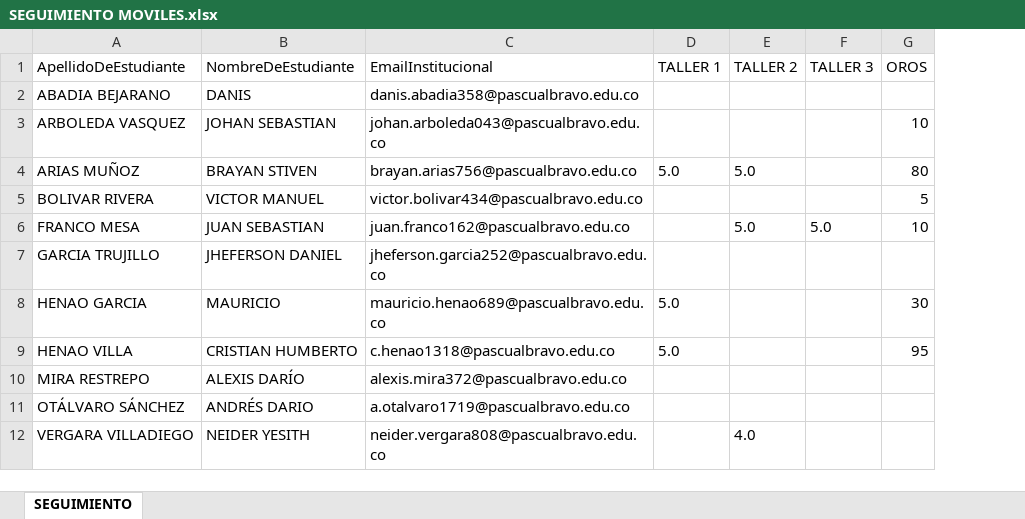
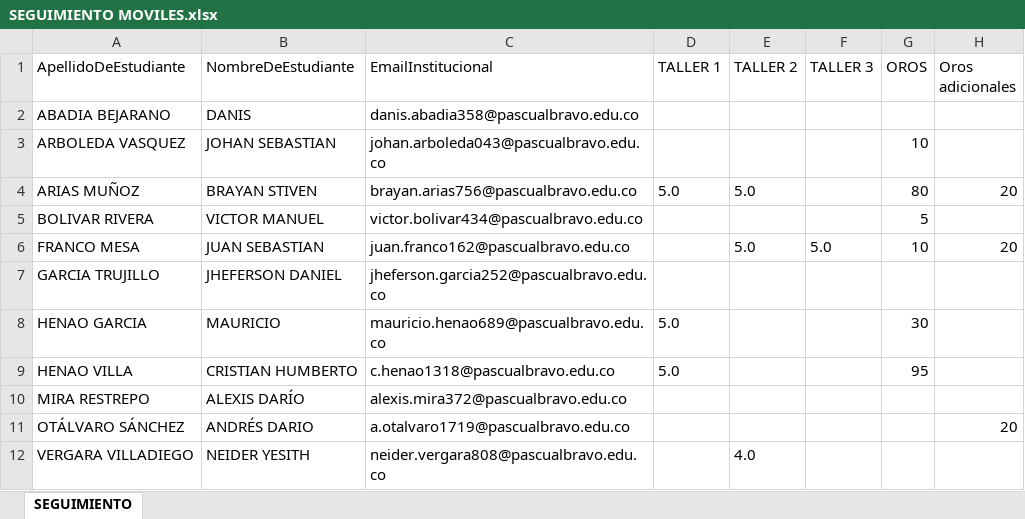
Before and after one commit to NelsonMontoya/MOVILES_PASCUAL, an Excel workbook: SEGUIMIENTO MOVILES.xlsx, sheet SEGUIMIENTO, drawn as a sheet; values as stored, in another font and other column widths than the file's, no borders; table styles not drawn; the diff names each change by its address in the sheet, - before the commit and + after, or states it on an @@ line.

```diff
--- a/SEGUIMIENTO MOVILES.xlsx (sheet SEGUIMIENTO)
+++ b/SEGUIMIENTO MOVILES.xlsx (sheet SEGUIMIENTO)
+column H (Oros adicionales), rows 4-11: 20 |  | 20 |  |  |  |  | 20
```
Also changed, not shown: 57 other files.
